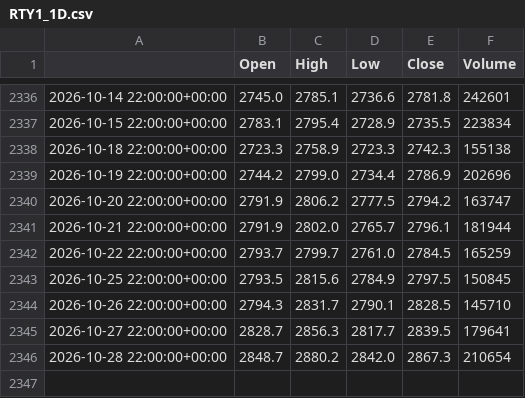
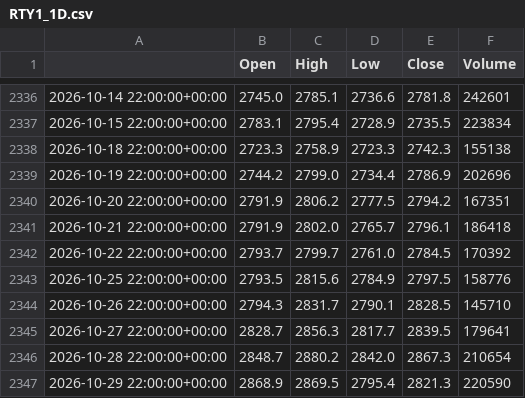
Before and after one commit to loljack01/AutoTrader, a CSV file: data/cache/RTY1_1D.csv, drawn as a sheet; only a part is shown, gaps mark what is left out.

```diff
--- a/data/cache/RTY1_1D.csv
+++ b/data/cache/RTY1_1D.csv
@@ -2339,6 +2339,6 @@
 2026-10-19 22:00:00+00:00,2744.2,2799.0,2734.4,2786.9,202696
-2026-10-20 22:00:00+00:00,2791.9,2806.2,2777.5,2794.2,163747
-2026-10-21 22:00:00+00:00,2791.9,2802.0,2765.7,2796.1,181944
-2026-10-22 22:00:00+00:00,2793.7,2799.7,2761.0,2784.5,165259
-2026-10-25 22:00:00+00:00,2793.5,2815.6,2784.9,2797.5,150845
+2026-10-20 22:00:00+00:00,2791.9,2806.2,2777.5,2794.2,167351
+2026-10-21 22:00:00+00:00,2791.9,2802.0,2765.7,2796.1,186418
+2026-10-22 22:00:00+00:00,2793.7,2799.7,2761.0,2784.5,170392
+2026-10-25 22:00:00+00:00,2793.5,2815.6,2784.9,2797.5,158776
 2026-10-26 22:00:00+00:00,2794.3,2831.7,2790.1,2828.5,145710
@@ -2346 +2346,2 @@
 2026-10-28 22:00:00+00:00,2848.7,2880.2,2842.0,2867.3,210654
+2026-10-29 22:00:00+00:00,2868.9,2869.5,2795.4,2821.3,220590
```
Also changed, not shown: data/cache/ES1_1D.csv, data/cache/FDAX1_1D.csv, 7 other files.
